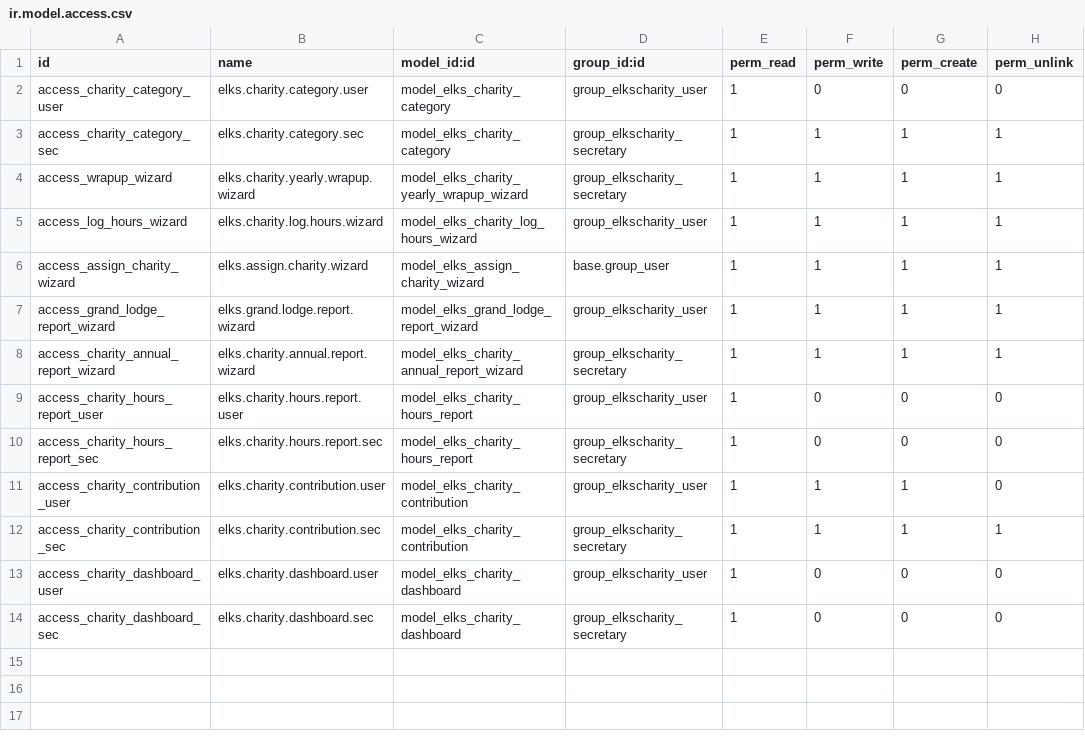
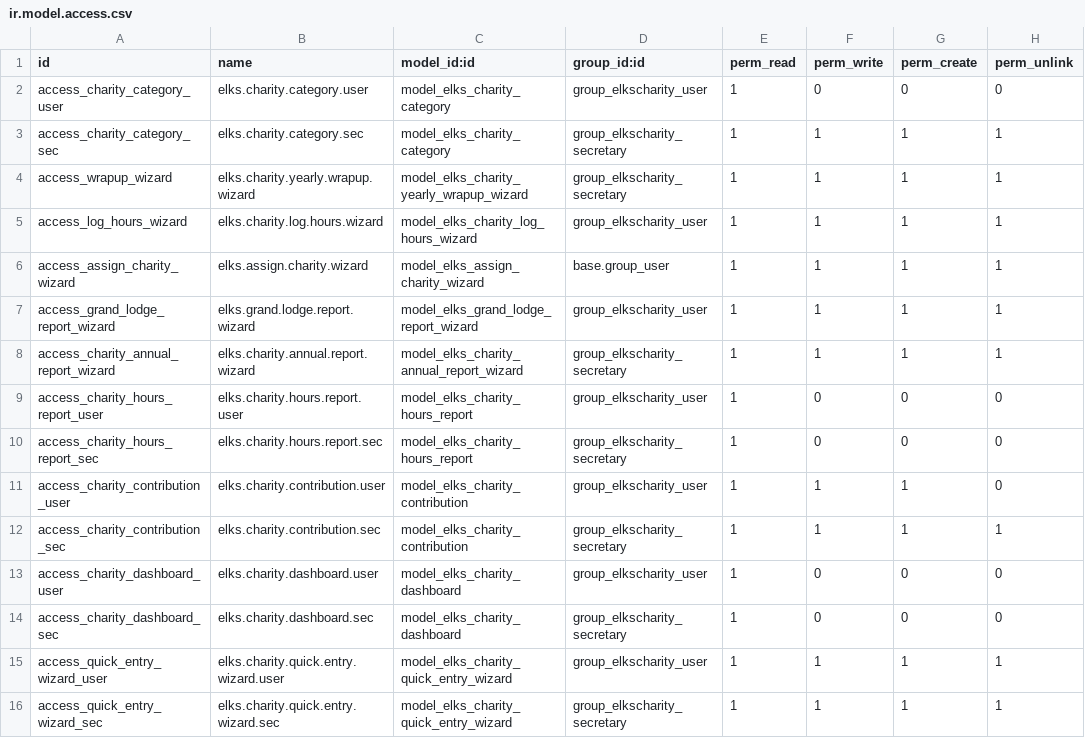
Before and after one commit to LeoricCryotek/elkscharity, a CSV file: security/ir.model.access.csv, drawn as a sheet.

```diff
--- a/security/ir.model.access.csv
+++ b/security/ir.model.access.csv
@@ -14 +14,3 @@ access_charity_dashboard_user,elks.charity.dashboard.user,model_elks_charity_das
 access_charity_dashboard_sec,elks.charity.dashboard.sec,model_elks_charity_dashboard,group_elkscharity_secretary,1,0,0,0
+access_quick_entry_wizard_user,elks.charity.quick.entry.wizard.user,model_elks_charity_quick_entry_wizard,group_elkscharity_user,1,1,1,1
+access_quick_entry_wizard_sec,elks.charity.quick.entry.wizard.sec,model_elks_charity_quick_entry_wizard,group_elkscharity_secretary,1,1,1,1
```
Also changed, not shown: 14 other files.
